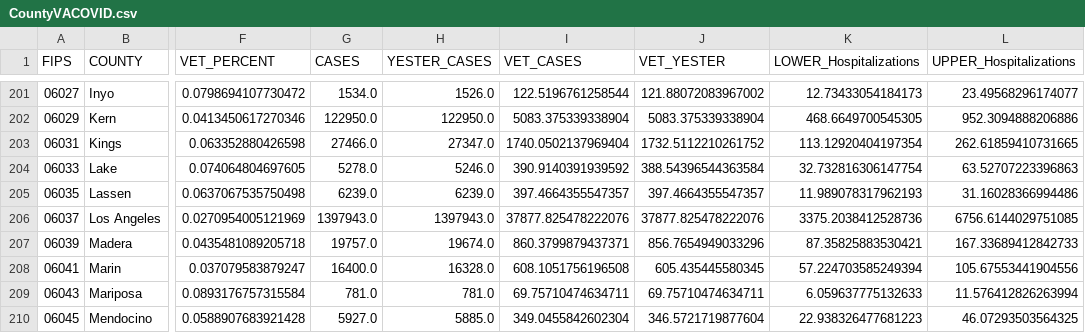
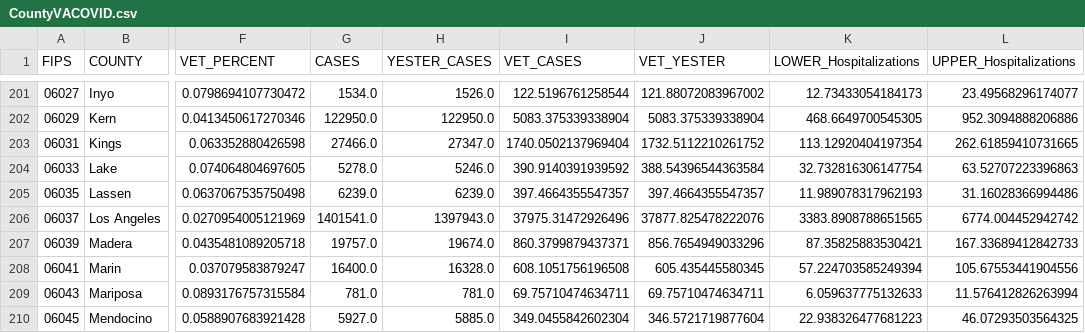
Before and after one commit to trebbag/VACovid, a CSV file: CountyVACOVID.csv, drawn as a sheet; only a part is shown, gaps mark what is left out; the diff names each change by its address in the sheet, - before the commit and + after, or states it on an @@ line.

```diff
--- a/CountyVACOVID.csv
+++ b/CountyVACOVID.csv
-G206 (CASES): 1397943.0
+G206 (CASES): 1401541.0
-I206 (VET_CASES): 37877.825478222076
+I206 (VET_CASES): 37975.31472926496
-K206 (LOWER_Hospitalizations): 3375.2038412528736
+K206 (LOWER_Hospitalizations): 3383.8908788651565
-L206 (UPPER_Hospitalizations): 6756.6144029751085
+L206 (UPPER_Hospitalizations): 6774.004452942742
```
Also changed, not shown: CCTVAChart2.csv, VAChart.csv.
